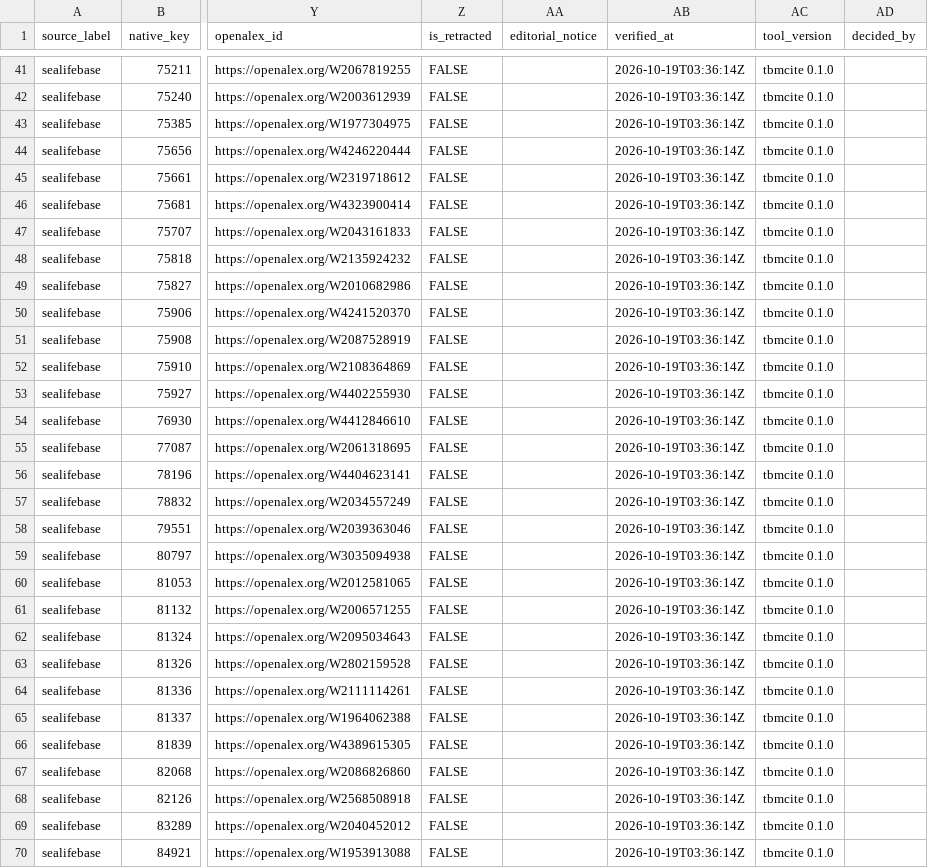
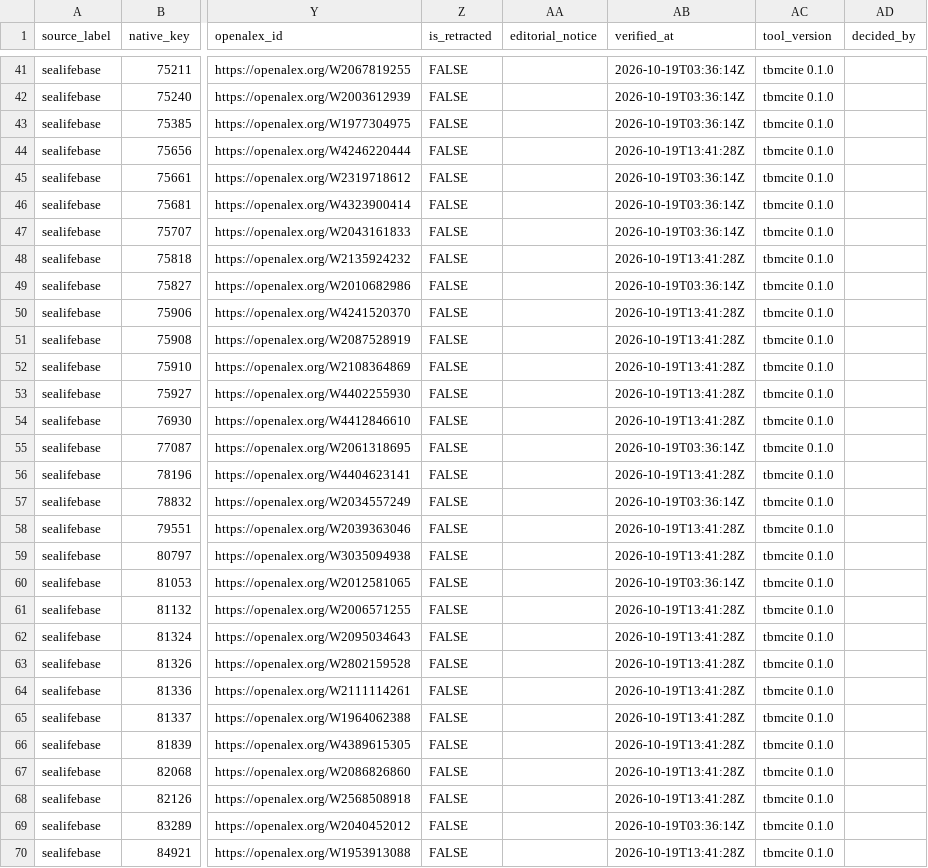
Before and after one commit to TaxonBodyMassML/TaxonBodyMass_DB, a CSV file: sources/databases/Sealifebase/primary_references.csv, drawn as a sheet; only a part is shown, gaps mark what is left out; the diff covers the shown part only; the diff names each change by its address in the sheet, - before the commit and + after, or states it on an @@ line.

```diff
--- a/sources/databases/Sealifebase/primary_references.csv
+++ b/sources/databases/Sealifebase/primary_references.csv
-AB44 (verified_at): 2026-10-19T03:36:14Z
+AB44 (verified_at): 2026-10-19T13:41:28Z
-AB48 (verified_at): 2026-10-19T03:36:14Z
+AB48 (verified_at): 2026-10-19T13:41:28Z
-AB50:AB54 (verified_at): 2026-10-19T03:36:14Z
+AB50:AB54 (verified_at): 2026-10-19T13:41:28Z
-AB56 (verified_at): 2026-10-19T03:36:14Z
+AB56 (verified_at): 2026-10-19T13:41:28Z
-AB58:AB59 (verified_at): 2026-10-19T03:36:14Z
+AB58:AB59 (verified_at): 2026-10-19T13:41:28Z
-AB61:AB68 (verified_at): 2026-10-19T03:36:14Z
+AB61:AB68 (verified_at): 2026-10-19T13:41:28Z
-AB70 (verified_at): 2026-10-19T03:36:14Z
+AB70 (verified_at): 2026-10-19T13:41:28Z
```
Also changed, not shown: 68 edited cells elsewhere in this file, sources/databases/Fishbase/primary_references.csv, 7 other files.
